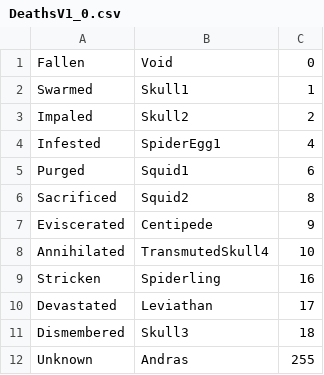
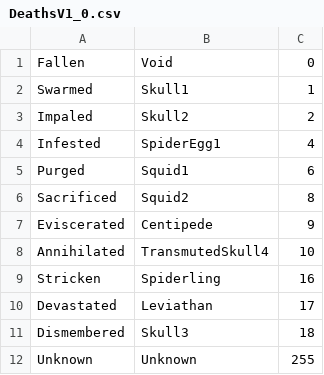
Before and after one commit to NoahStolk/ddinfo-web, a CSV file: DevilDaggersInfo.Core.Wiki/Data/DeathsV1_0.csv, drawn as a sheet.

```diff
--- a/DevilDaggersInfo.Core.Wiki/Data/DeathsV1_0.csv
+++ b/DevilDaggersInfo.Core.Wiki/Data/DeathsV1_0.csv
@@ -11,2 +11,2 @@ Devastated,Leviathan,17
 Dismembered,Skull3,18
-Unknown,Andras,255
+Unknown,Unknown,255
```
Also changed, not shown: DevilDaggersInfo.Core.Wiki/Data/DeathsV2_0.csv, DevilDaggersInfo.Core.Wiki/Data/DeathsV3_0.csv, 3 other files.
